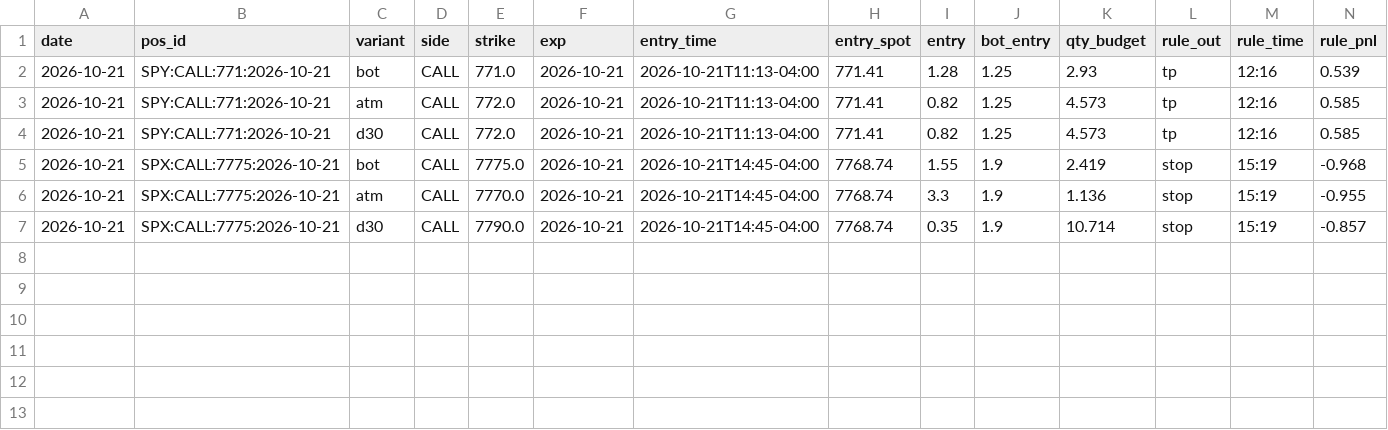
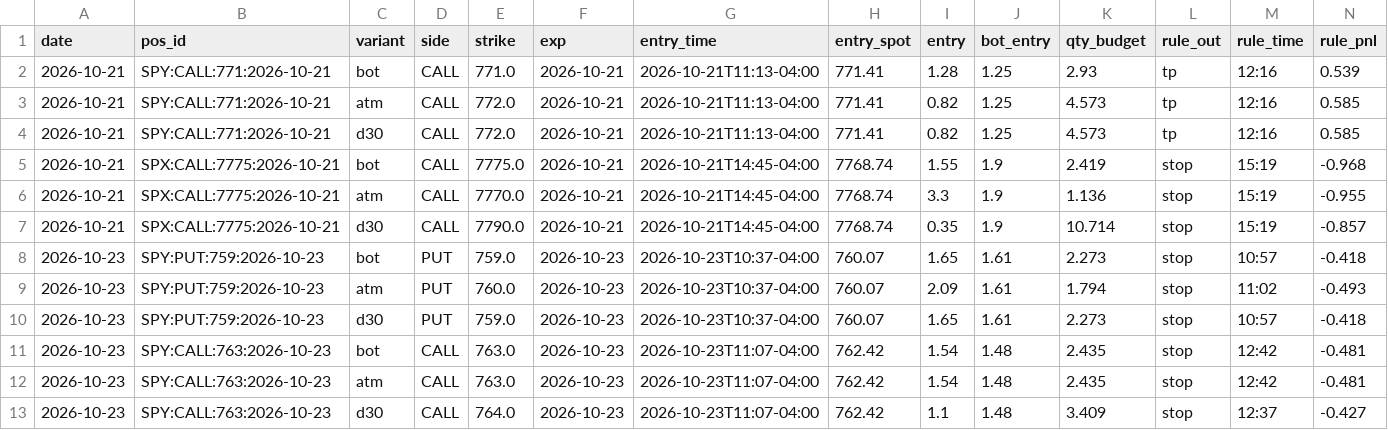
Before and after one commit to anwaralnayri1411-source/spx-bot, a CSV file: contract_shadow_log.csv, drawn as a sheet; only a part is shown; rows hold the shown columns only; the diff names each change by its address in the sheet, - before the commit and + after, or states it on an @@ line.

Commit message:
contract shadow log

```diff
--- a/contract_shadow_log.csv
+++ b/contract_shadow_log.csv
+row 8: 2026-10-23 | SPY:PUT:759:2026-10-23 | bot | PUT | 759.0 | 2026-10-23 | 2026-10-23T10:37-04:00 | 760.07 | 1.65 | 1.61 | 2.273 | stop | 10:57 | -0.418
+row 9: 2026-10-23 | SPY:PUT:759:2026-10-23 | atm | PUT | 760.0 | 2026-10-23 | 2026-10-23T10:37-04:00 | 760.07 | 2.09 | 1.61 | 1.794 | stop | 11:02 | -0.493
+row 10: 2026-10-23 | SPY:PUT:759:2026-10-23 | d30 | PUT | 759.0 | 2026-10-23 | 2026-10-23T10:37-04:00 | 760.07 | 1.65 | 1.61 | 2.273 | stop | 10:57 | -0.418
+row 11: 2026-10-23 | SPY:CALL:763:2026-10-23 | bot | CALL | 763.0 | 2026-10-23 | 2026-10-23T11:07-04:00 | 762.42 | 1.54 | 1.48 | 2.435 | stop | 12:42 | -0.481
+row 12: 2026-10-23 | SPY:CALL:763:2026-10-23 | atm | CALL | 763.0 | 2026-10-23 | 2026-10-23T11:07-04:00 | 762.42 | 1.54 | 1.48 | 2.435 | stop | 12:42 | -0.481
+row 13: 2026-10-23 | SPY:CALL:763:2026-10-23 | d30 | CALL | 764.0 | 2026-10-23 | 2026-10-23T11:07-04:00 | 762.42 | 1.1 | 1.48 | 3.409 | stop | 12:37 | -0.427
```
Also changed, not shown: 1 other file.
